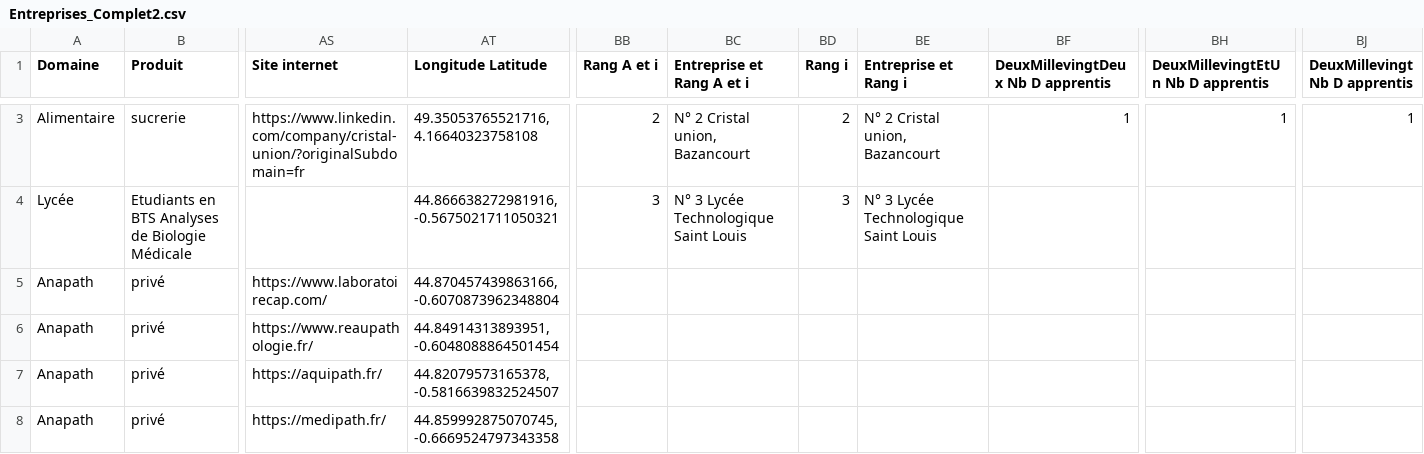
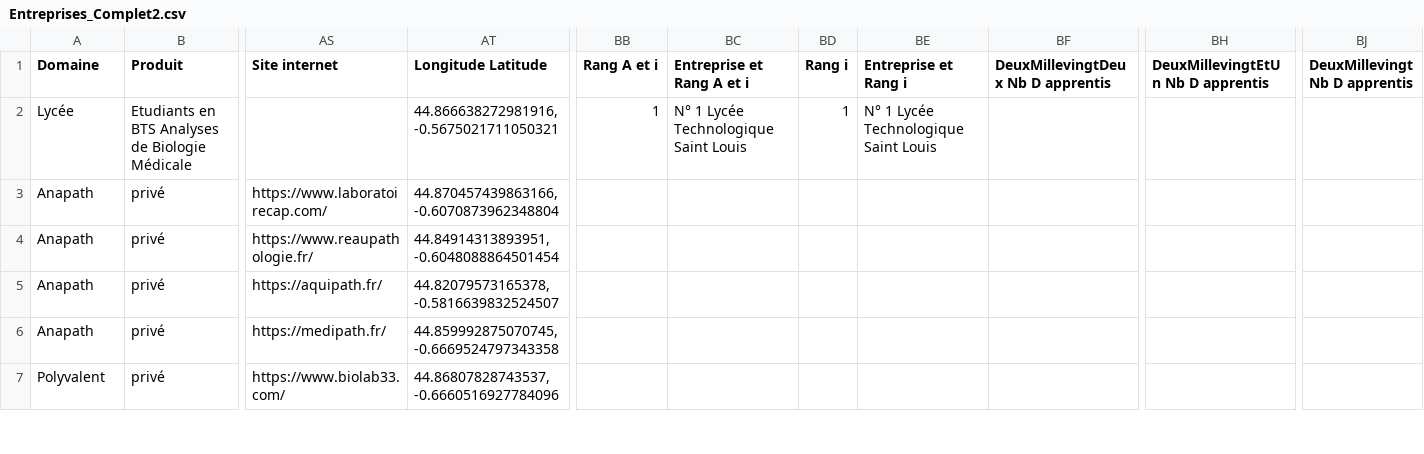
Before and after one commit to Steno753/lieux-de-stages-BTS-ABM-Bdx, a CSV file: Entreprises_Complet2.csv, drawn as a sheet; only a part is shown, gaps mark what is left out; the shorter side is filled out with more unchanged rows; removed rows and columns are numbered as before the commit, all else as after; rows hold the shown columns only; the diff covers the shown part only; the diff names each change by its address in the sheet, - before the commit and + after, or states it on an @@ line.

Commit message:
Add files via upload

```diff
--- a/Entreprises_Complet2.csv
+++ b/Entreprises_Complet2.csv
-row 3: Alimentaire | sucrerie | https://www.linkedin.com/company/cristal-union/?originalSubdomain=fr | 49.35053765521716, 4.16640323758108 | 2 | N° 2 Cristal union, Bazancourt | 2 | N° 2 Cristal union, Bazancourt | 1 | 1 | 1
-BB2 (Rang A et i): 3
+BB2 (Rang A et i): 1
-BC2 (Entreprise et Rang A et i): N° 3 Lycée Technologique Saint Louis
+BC2 (Entreprise et Rang A et i): N° 1 Lycée Technologique Saint Louis
-BD2 (Rang i): 3
+BD2 (Rang i): 1
-BE2 (Entreprise et Rang i): N° 3 Lycée Technologique Saint Louis
+BE2 (Entreprise et Rang i): N° 1 Lycée Technologique Saint Louis
```
Also changed, not shown: 1 removed row and 3 edited cells elsewhere in this file.
